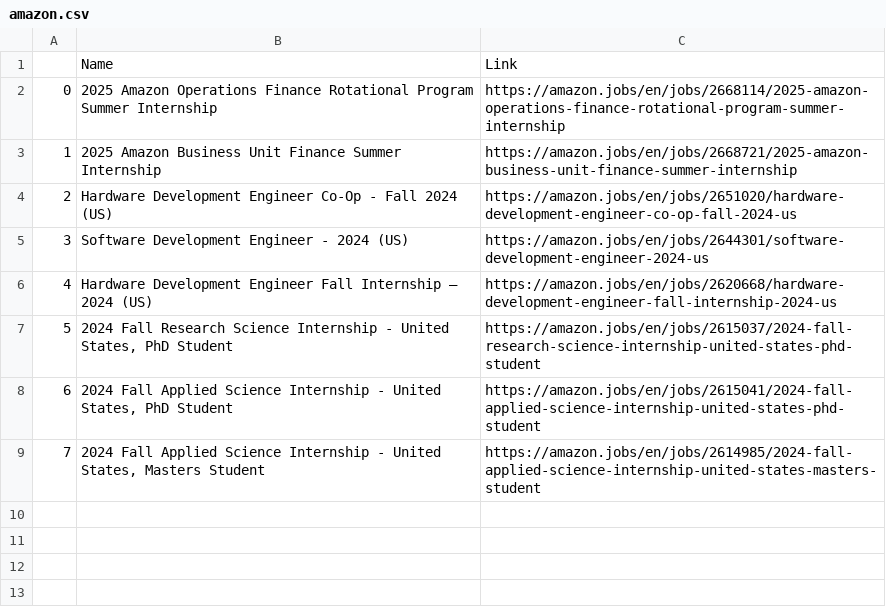
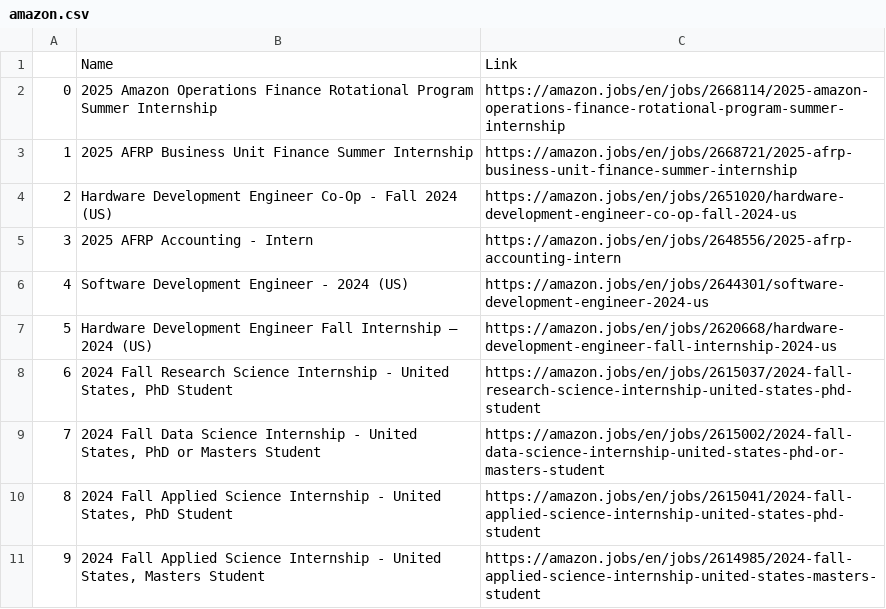
Before and after one commit to ashlxyzhang/Internship-Scraper, a CSV file: CSV/amazon.csv, drawn as a sheet; addresses are those after the commit; the diff names each change by its address in the sheet, - before the commit and + after, or states it on an @@ line.

```diff
--- a/CSV/amazon.csv
+++ b/CSV/amazon.csv
-B3: 2025 Amazon Business Unit…
+B3: 2025 AFRP Business Unit…
-C3: https://amazon.jobs/en/jobs/2668721/2025-amazon-business-unit-finance-summer-internship
+C3: https://amazon.jobs/en/jobs/2668721/2025-afrp-business-unit-finance-summer-internship
+row 5: 3 | 2025 AFRP Accounting - Intern | https://amazon.jobs/en/jobs/2648556/2025-afrp-accounting-intern
@@ column A renumbered from row 6 down @@
+row 9: 7 | 2024 Fall Data Science Internship - United States, PhD or Masters Student | https://amazon.jobs/en/jobs/2615002/2024-fall-data-science-internship-united-states-phd-or-masters-student
```
Also changed, not shown: CSV/chase.csv, CSV/walmart.csv, 8 other files.
